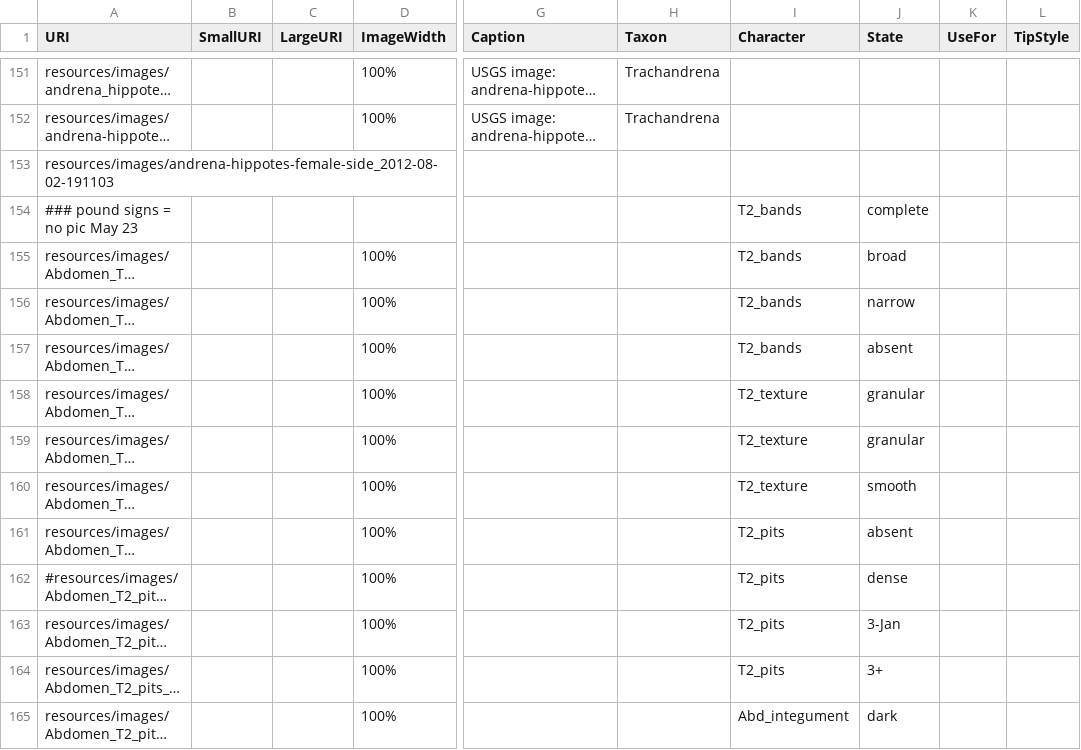
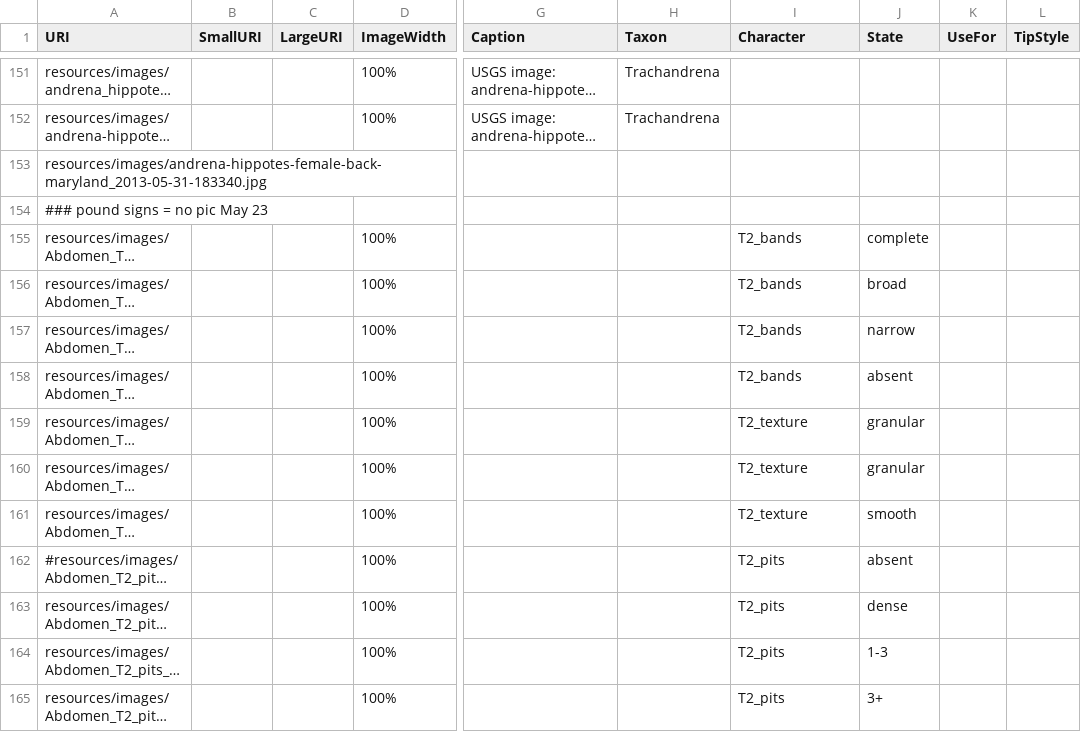
Before and after one commit to Leptinotarsa/AndrenaModel_8Jan22, a CSV file: identikit/kb/Andrena/media.csv, drawn as a sheet; only a part is shown, gaps mark what is left out; long unchanged cells end in …; the diff covers the shown part only; the diff names each change by its address in the sheet, - before the commit and + after, or states it on an @@ line.

```diff
--- a/identikit/kb/Andrena/media.csv
+++ b/identikit/kb/Andrena/media.csv
-A153 (URI): resources/images/andrena-hippotes-female-side_2012-08-02-191103
+A153 (URI): resources/images/andrena-hippotes-female-back-maryland_2013-05-31-183340.jpg
-I154 (Character): T2_bands
+I154 (Character): (empty)
-J154 (State): complete
+J154 (State): (empty)
-J155 (State): broad
+J155 (State): complete
-J156 (State): narrow
+J156 (State): broad
-J157 (State): absent
+J157 (State): narrow
-I158 (Character): T2_texture
+I158 (Character): T2_bands
-J158 (State): granular
+J158 (State): absent
-J160 (State): smooth
+J160 (State): granular
-I161 (Character): T2_pits
+I161 (Character): T2_texture
-J161 (State): absent
+J161 (State): smooth
-J162 (State): dense
+J162 (State): absent
-J163 (State): 3-Jan
+J163 (State): dense
-J164 (State): 3+
+J164 (State): 1-3
-I165 (Character): Abd_integument
+I165 (Character): T2_pits
-J165 (State): dark
+J165 (State): 3+
```
Also changed, not shown: 162 edited cells elsewhere in this file, 2 other files.
